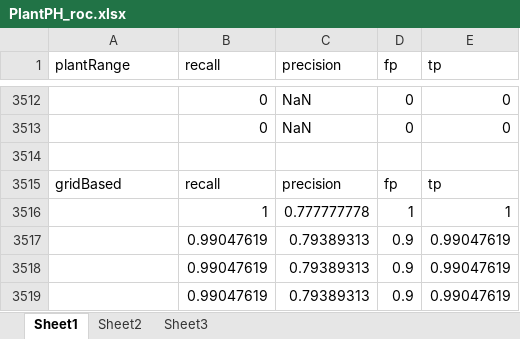
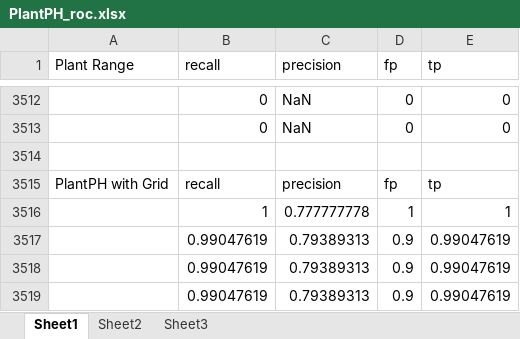
Before and after one commit to chenjin/heterogeneitypaper, an Excel workbook: sup/PlantPH_roc.xlsx, sheet Sheet1, drawn as a sheet; only a part is shown, gaps mark what is left out; values as stored, in another font and other column widths than the file's, no borders; charts and pictures not drawn; the diff covers the shown part only; the diff names each change by its address in the sheet, - before the commit and + after, or states it on an @@ line.

```diff
--- a/sup/PlantPH_roc.xlsx (sheet Sheet1)
+++ b/sup/PlantPH_roc.xlsx (sheet Sheet1)
-A1: plantRange
+A1: Plant Range
-A3515 (Plant Range): gridBased
+A3515 (Plant Range): PlantPH with Grid
```
Also changed, not shown: 5 edited cells elsewhere in this sheet, charts or pictures.
